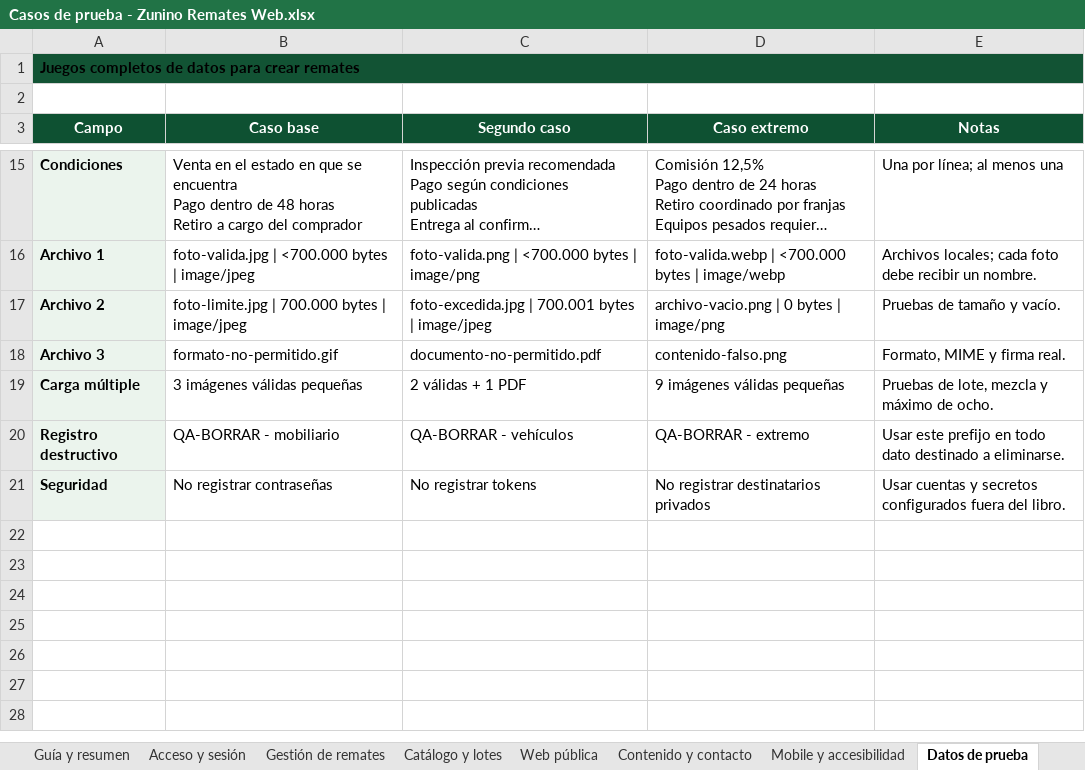
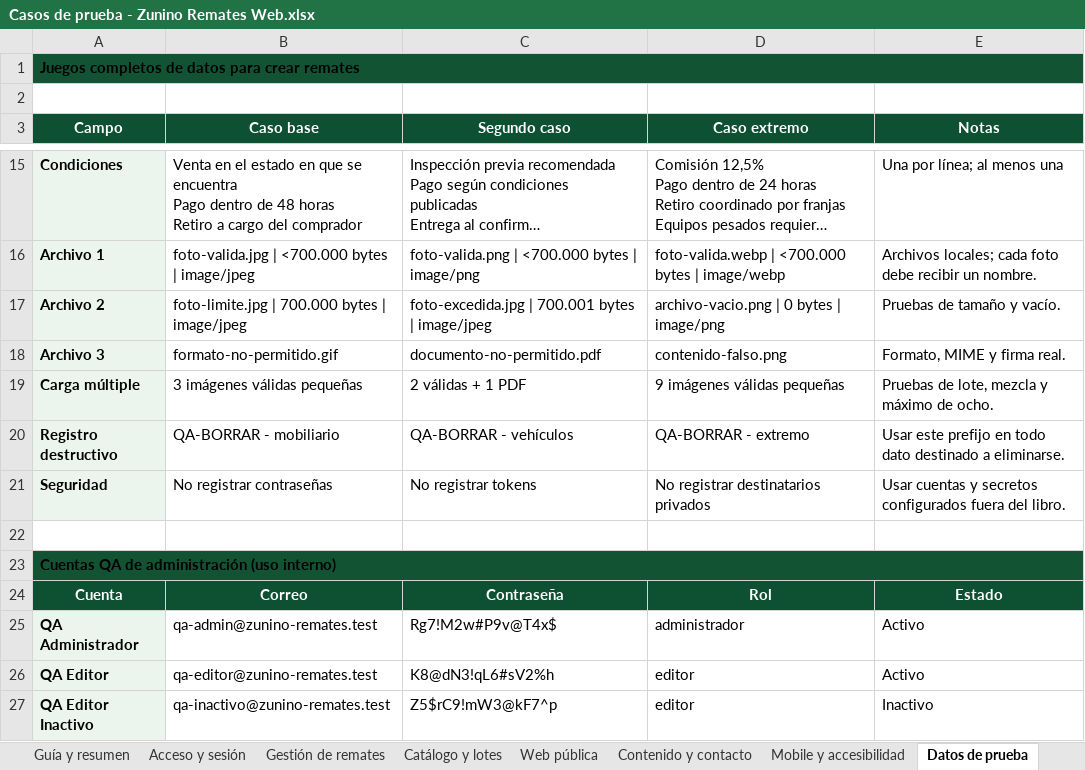
Before and after one commit to PabloCaffaro/zunino_remates_web, an Excel workbook: docs/qa/Casos de prueba - Zunino Remates Web.xlsx, sheet Datos de prueba, drawn as a sheet; only a part is shown, gaps mark what is left out; long unchanged cells end in …; values as stored, in another font and other column widths than the file's, no borders; table styles not drawn; the diff names each change by its address in the sheet, - before the commit and + after, or states it on an @@ line.

```diff
--- a/docs/qa/Casos de prueba - Zunino Remates Web.xlsx (sheet Datos de prueba)
+++ b/docs/qa/Casos de prueba - Zunino Remates Web.xlsx (sheet Datos de prueba)
+row 22: (empty)
+row 23: Cuentas QA de administración (uso interno)
+row 24: Cuenta | Correo | Contraseña | Rol | Estado
+row 25: QA Administrador | qa-admin@zunino-remates.test | Rg7!M2w#P9v@T4x$ | administrador | Activo
+row 26: QA Editor | qa-editor@zunino-remates.test | K8@dN3!qL6#sV2%h | editor | Activo
+row 27: QA Editor Inactivo | qa-inactivo@zunino-remates.test | Z5$rC9!mW3@kF7^p | editor | Inactivo
```
Also changed, not shown: sheet Gestión de remates, sheet Web pública, sheet Acceso y sesión, sheet Contenido y contacto, sheet API, Supabase y entornos, sheet Mobile y accesibilidad, 2 more sheets, other sheet tabs.
